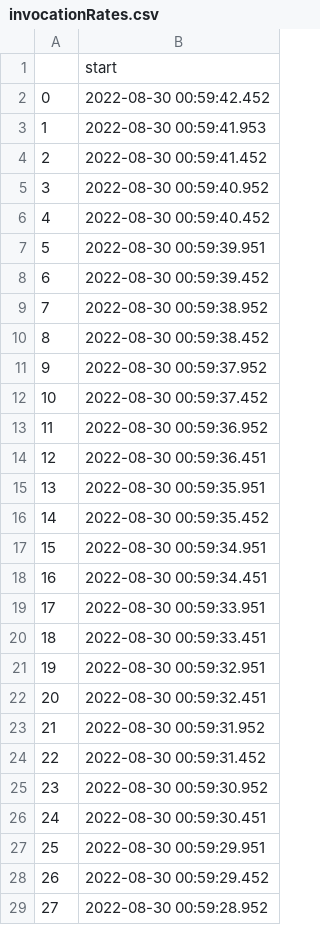
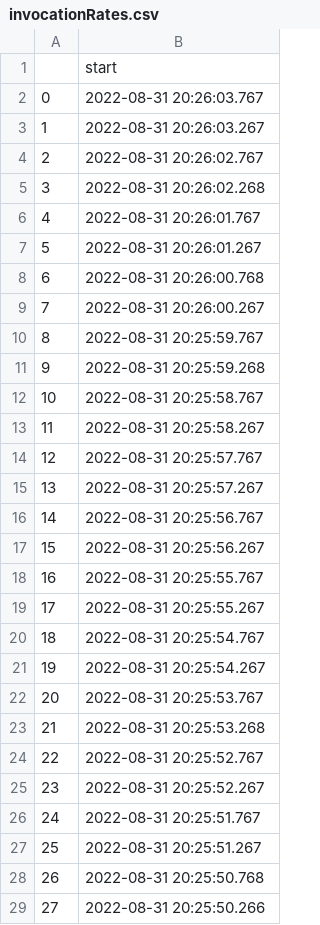
Before and after one commit to ubc-cirrus-lab/unfaasener, a CSV file: log_parser/get_workflow_logs/data/Text2SpeechCensoringWorkflow/invocationRates.csv, drawn as a sheet; only a part is shown; the diff covers the shown part only.

```diff
--- a/log_parser/get_workflow_logs/data/Text2SpeechCensoringWorkflow/invocationRates.csv
+++ b/log_parser/get_workflow_logs/data/Text2SpeechCensoringWorkflow/invocationRates.csv
@@ -1,29 +1,29 @@
 ,start
-0,2022-08-30 00:59:42.452
-1,2022-08-30 00:59:41.953
-2,2022-08-30 00:59:41.452
-3,2022-08-30 00:59:40.952
-4,2022-08-30 00:59:40.452
-5,2022-08-30 00:59:39.951
-6,2022-08-30 00:59:39.452
-7,2022-08-30 00:59:38.952
-8,2022-08-30 00:59:38.452
-9,2022-08-30 00:59:37.952
-10,2022-08-30 00:59:37.452
-11,2022-08-30 00:59:36.952
-12,2022-08-30 00:59:36.451
-13,2022-08-30 00:59:35.951
-14,2022-08-30 00:59:35.452
-15,2022-08-30 00:59:34.951
-16,2022-08-30 00:59:34.451
-17,2022-08-30 00:59:33.951
-18,2022-08-30 00:59:33.451
-19,2022-08-30 00:59:32.951
-20,2022-08-30 00:59:32.451
-21,2022-08-30 00:59:31.952
-22,2022-08-30 00:59:31.452
-23,2022-08-30 00:59:30.952
-24,2022-08-30 00:59:30.451
-25,2022-08-30 00:59:29.951
-26,2022-08-30 00:59:29.452
-27,2022-08-30 00:59:28.952
+0,2022-08-31 20:26:03.767
+1,2022-08-31 20:26:03.267
+2,2022-08-31 20:26:02.767
+3,2022-08-31 20:26:02.268
+4,2022-08-31 20:26:01.767
+5,2022-08-31 20:26:01.267
+6,2022-08-31 20:26:00.768
+7,2022-08-31 20:26:00.267
+8,2022-08-31 20:25:59.767
+9,2022-08-31 20:25:59.268
+10,2022-08-31 20:25:58.767
+11,2022-08-31 20:25:58.267
+12,2022-08-31 20:25:57.767
+13,2022-08-31 20:25:57.267
+14,2022-08-31 20:25:56.767
+15,2022-08-31 20:25:56.267
+16,2022-08-31 20:25:55.767
+17,2022-08-31 20:25:55.267
+18,2022-08-31 20:25:54.767
+19,2022-08-31 20:25:54.267
+20,2022-08-31 20:25:53.767
+21,2022-08-31 20:25:53.268
+22,2022-08-31 20:25:52.767
+23,2022-08-31 20:25:52.267
+24,2022-08-31 20:25:51.767
+25,2022-08-31 20:25:51.267
+26,2022-08-31 20:25:50.768
+27,2022-08-31 20:25:50.266
```
Also changed, not shown: 29 removed rows and 22 edited cells elsewhere in this file, scheduler/data/topicMsgSize.csv, 20 other files.
